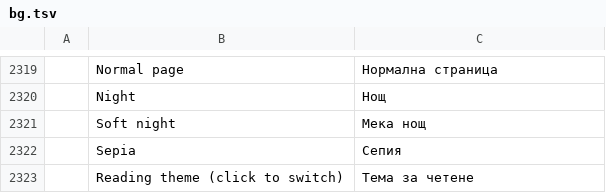
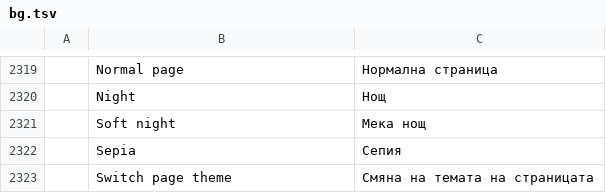
Before and after one commit to OddTony/clone.pdfcraft, a TSV file: crates/ui-egui/src/i18n/bg.tsv, drawn as a sheet; only a part is shown, gaps mark what is left out; removed rows and columns are numbered as before the commit, all else as after; the diff names each change by its address in the sheet, - before the commit and + after, or states it on an @@ line.

Commit message:
fix(ui): the rail's theme button tooltip no longer matches the control test's "Read" lookup

```diff
--- a/crates/ui-egui/src/i18n/bg.tsv
+++ b/crates/ui-egui/src/i18n/bg.tsv
-row 2323:  | Reading theme (click to switch) | Тема за четене
+row 2323:  | Switch page theme | Смяна на темата на страницата
```
Also changed, not shown: crates/ui-egui/src/i18n/ar.tsv, crates/ui-egui/src/i18n/hu.tsv, 19 other files.
